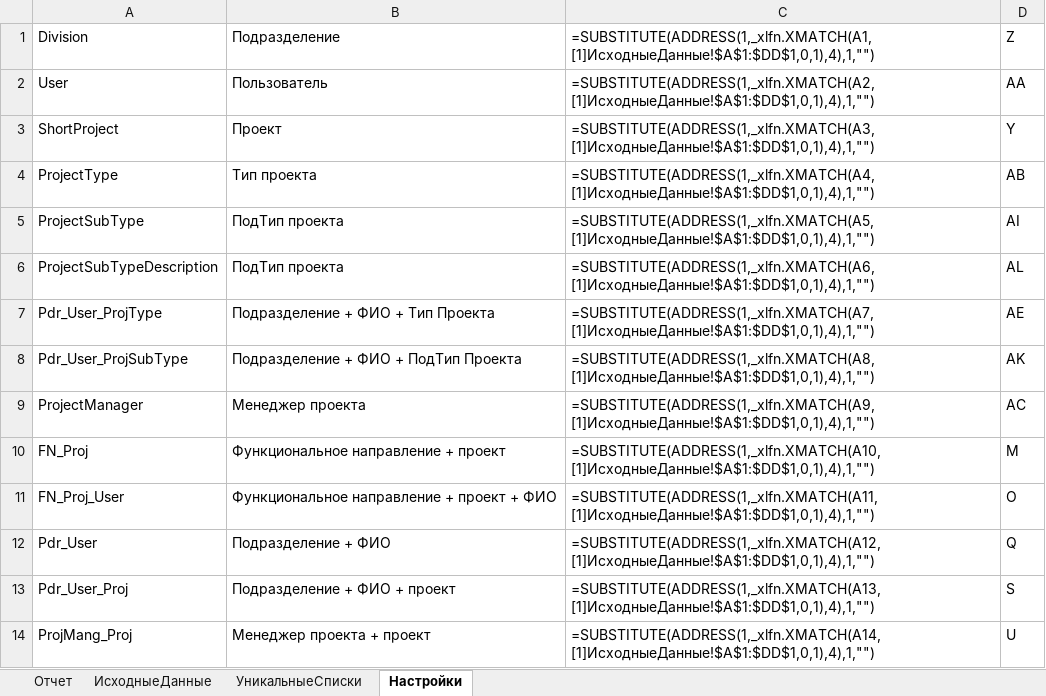
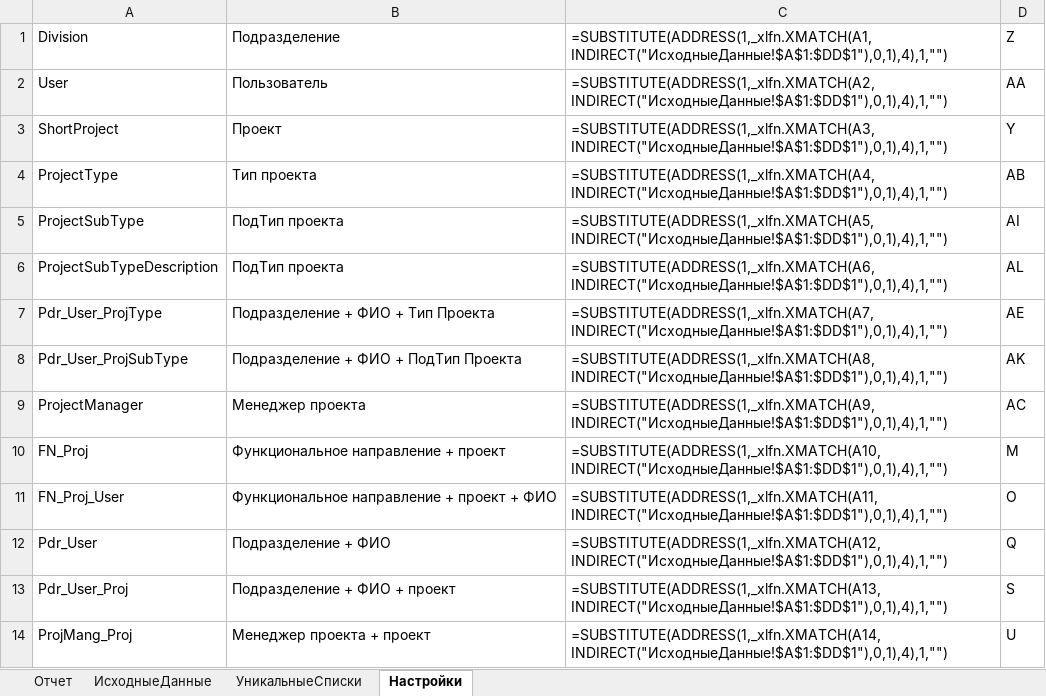
Before and after one commit to DIVIGL1/DES.LM.Reports, an Excel workbook: Reports/Отчет - ПодТипыПроектов.xlsx, sheet Настройки, drawn as a sheet; only a part is shown; values as stored, in another font and other column widths than the file's, no borders; formulas are shown in place of their values; the diff covers the shown part only; the diff names each change by its address in the sheet, - before the commit and + after, or states it on an @@ line.

```diff
--- a/Reports/Отчет - ПодТипыПроектов.xlsx (sheet Настройки)
+++ b/Reports/Отчет - ПодТипыПроектов.xlsx (sheet Настройки)
-C1: =SUBSTITUTE(ADDRESS(1,_xlfn.XMATCH(A1,[1]ИсходныеДанные!$A$1:$DD$1,0,1),4),1,"")
+C1: =SUBSTITUTE(ADDRESS(1,_xlfn.XMATCH(A1,INDIRECT("ИсходныеДанные!$A$1:$DD$1"),0,1),4),1,"")
-C2: =SUBSTITUTE(ADDRESS(1,_xlfn.XMATCH(A2,[1]ИсходныеДанные!$A$1:$DD$1,0,1),4),1,"")
+C2: =SUBSTITUTE(ADDRESS(1,_xlfn.XMATCH(A2,INDIRECT("ИсходныеДанные!$A$1:$DD$1"),0,1),4),1,"")
-C3: =SUBSTITUTE(ADDRESS(1,_xlfn.XMATCH(A3,[1]ИсходныеДанные!$A$1:$DD$1,0,1),4),1,"")
+C3: =SUBSTITUTE(ADDRESS(1,_xlfn.XMATCH(A3,INDIRECT("ИсходныеДанные!$A$1:$DD$1"),0,1),4),1,"")
-C4: =SUBSTITUTE(ADDRESS(1,_xlfn.XMATCH(A4,[1]ИсходныеДанные!$A$1:$DD$1,0,1),4),1,"")
+C4: =SUBSTITUTE(ADDRESS(1,_xlfn.XMATCH(A4,INDIRECT("ИсходныеДанные!$A$1:$DD$1"),0,1),4),1,"")
-C5: =SUBSTITUTE(ADDRESS(1,_xlfn.XMATCH(A5,[1]ИсходныеДанные!$A$1:$DD$1,0,1),4),1,"")
+C5: =SUBSTITUTE(ADDRESS(1,_xlfn.XMATCH(A5,INDIRECT("ИсходныеДанные!$A$1:$DD$1"),0,1),4),1,"")
-C6: =SUBSTITUTE(ADDRESS(1,_xlfn.XMATCH(A6,[1]ИсходныеДанные!$A$1:$DD$1,0,1),4),1,"")
+C6: =SUBSTITUTE(ADDRESS(1,_xlfn.XMATCH(A6,INDIRECT("ИсходныеДанные!$A$1:$DD$1"),0,1),4),1,"")
-C7: =SUBSTITUTE(ADDRESS(1,_xlfn.XMATCH(A7,[1]ИсходныеДанные!$A$1:$DD$1,0,1),4),1,"")
+C7: =SUBSTITUTE(ADDRESS(1,_xlfn.XMATCH(A7,INDIRECT("ИсходныеДанные!$A$1:$DD$1"),0,1),4),1,"")
-C8: =SUBSTITUTE(ADDRESS(1,_xlfn.XMATCH(A8,[1]ИсходныеДанные!$A$1:$DD$1,0,1),4),1,"")
+C8: =SUBSTITUTE(ADDRESS(1,_xlfn.XMATCH(A8,INDIRECT("ИсходныеДанные!$A$1:$DD$1"),0,1),4),1,"")
-C9: =SUBSTITUTE(ADDRESS(1,_xlfn.XMATCH(A9,[1]ИсходныеДанные!$A$1:$DD$1,0,1),4),1,"")
+C9: =SUBSTITUTE(ADDRESS(1,_xlfn.XMATCH(A9,INDIRECT("ИсходныеДанные!$A$1:$DD$1"),0,1),4),1,"")
-C10: =SUBSTITUTE(ADDRESS(1,_xlfn.XMATCH(A10,[1]ИсходныеДанные!$A$1:$DD$1,0,1),4),1,"")
+C10: =SUBSTITUTE(ADDRESS(1,_xlfn.XMATCH(A10,INDIRECT("ИсходныеДанные!$A$1:$DD$1"),0,1),4),1,"")
-C11: =SUBSTITUTE(ADDRESS(1,_xlfn.XMATCH(A11,[1]ИсходныеДанные!$A$1:$DD$1,0,1),4),1,"")
+C11: =SUBSTITUTE(ADDRESS(1,_xlfn.XMATCH(A11,INDIRECT("ИсходныеДанные!$A$1:$DD$1"),0,1),4),1,"")
-C12: =SUBSTITUTE(ADDRESS(1,_xlfn.XMATCH(A12,[1]ИсходныеДанные!$A$1:$DD$1,0,1),4),1,"")
+C12: =SUBSTITUTE(ADDRESS(1,_xlfn.XMATCH(A12,INDIRECT("ИсходныеДанные!$A$1:$DD$1"),0,1),4),1,"")
-C13: =SUBSTITUTE(ADDRESS(1,_xlfn.XMATCH(A13,[1]ИсходныеДанные!$A$1:$DD$1,0,1),4),1,"")
+C13: =SUBSTITUTE(ADDRESS(1,_xlfn.XMATCH(A13,INDIRECT("ИсходныеДанные!$A$1:$DD$1"),0,1),4),1,"")
-C14: =SUBSTITUTE(ADDRESS(1,_xlfn.XMATCH(A14,[1]ИсходныеДанные!$A$1:$DD$1,0,1),4),1,"")
+C14: =SUBSTITUTE(ADDRESS(1,_xlfn.XMATCH(A14,INDIRECT("ИсходныеДанные!$A$1:$DD$1"),0,1),4),1,"")
```
Also changed, not shown: 25 edited cells elsewhere in this sheet, Reports/Отчет - ПМ-Проект-ПодТип.xlsx, Reports/Отчет - ПодТипыПроектовФАКТДиаграмма.xlsx, 8 other files.
